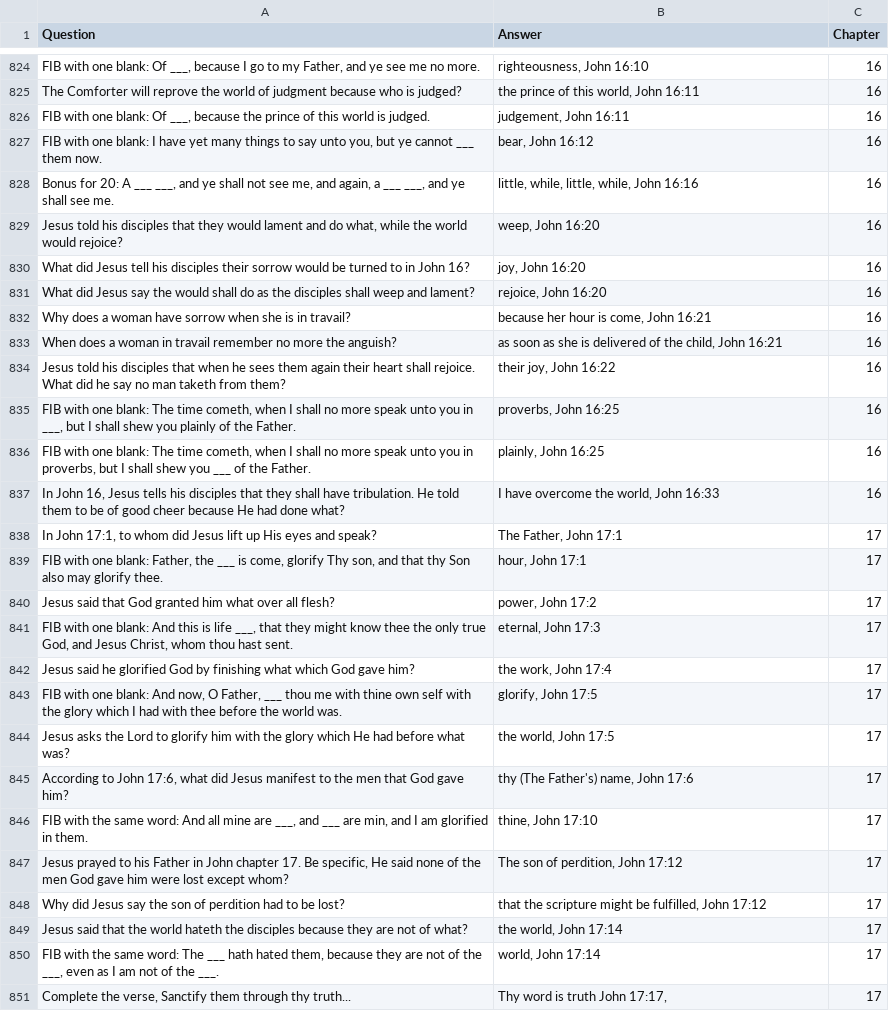
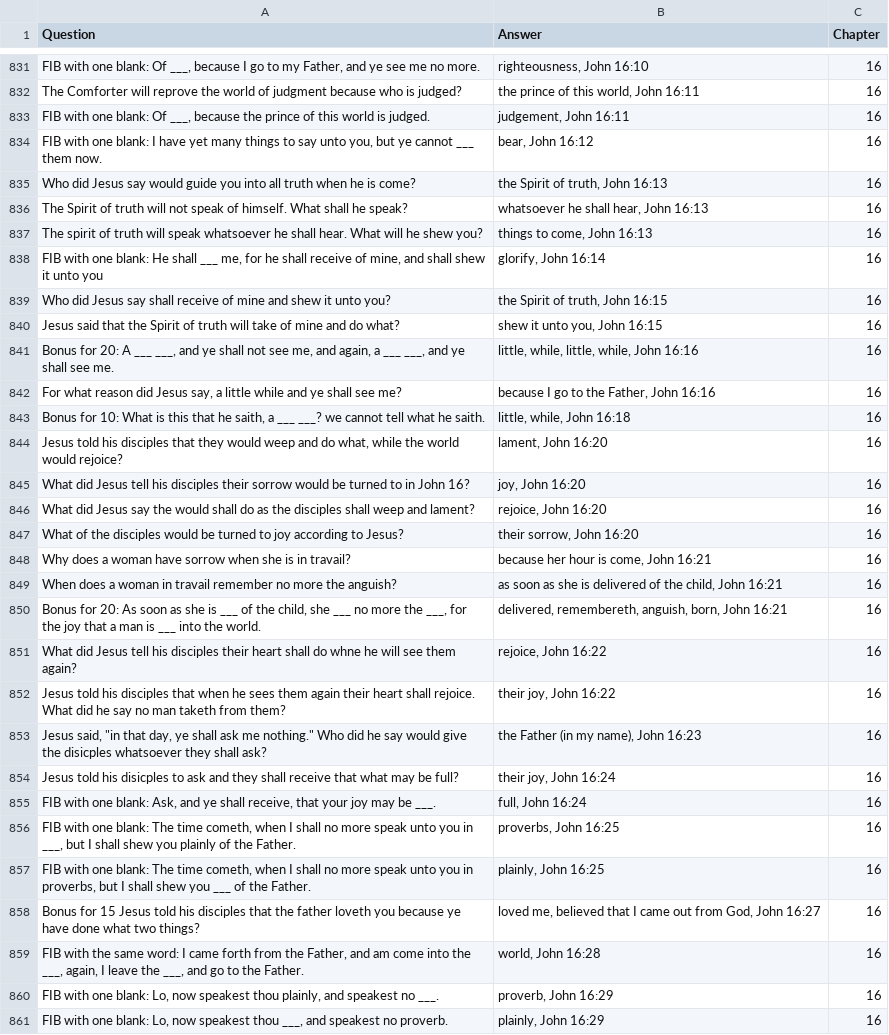
Before and after one commit to markASC6/teaneckBB, a CSV file: data/johnSample.csv, drawn as a sheet; only a part is shown, gaps mark what is left out; the shorter side is filled out with more unchanged rows; the diff covers the shown part only.

```diff
--- a/data/johnSample.csv
+++ b/data/johnSample.csv
@@ -827,10 +834,28 @@ The Comforter will reprove the world of judgment because who is judged?,"the pri
 "FIB with one blank: I have yet many things to say unto you, but ye cannot ___ them now.","bear, John 16:12",16
+Who did Jesus say would guide you into all truth when he is come?,"the Spirit of truth, John 16:13",16
+The Spirit of truth will not speak of himself. What shall he speak?,"whatsoever he shall hear, John 16:13",16
+The spirit of truth will speak whatsoever he shall hear. What will he shew you?,"things to come, John 16:13",16
+"FIB with one blank: He shall ___ me, for he shall receive of mine, and shall shew it unto you","glorify, John 16:14",16
+Who did Jesus say shall receive of mine and shew it unto you?,"the Spirit of truth, John 16:15",16
+Jesus said that the Spirit of truth will take of mine and do what?,"shew it unto you, John 16:15",16
 "Bonus for 20: A ___ ___, and ye shall not see me, and again, a ___ ___, and ye shall see me.","little, while, little, while, John 16:16",16
-"Jesus told his disciples that they would lament and do what, while the world would rejoice?","weep, John 16:20",16
+"For what reason did Jesus say, a little while and ye shall see me?","because I go to the Father, John 16:16",16
+"Bonus for 10: What is this that he saith, a ___ ___? we cannot tell what he saith.","little, while, John 16:18",16
+"Jesus told his disciples that they would weep and do what, while the world would rejoice?","lament, John 16:20",16
 What did Jesus tell his disciples their sorrow would be turned to in John 16?,"joy, John 16:20",16
 What did Jesus say the would shall do as the disciples shall weep and lament?,"rejoice, John 16:20",16
+What of the disciples would be turned to joy according to Jesus?,"their sorrow, John 16:20",16
 Why does a woman have sorrow when she is in travail?,"because her hour is come, John 16:21",16
 When does a woman in travail remember no more the anguish?,"as soon as she is delivered of the child, John 16:21",16
+"Bonus for 20: As soon as she is ___ of the child, she ___ no more the ___, for the joy that a man is ___ into the world.","delivered, remembereth, anguish, born, John 16:21",16
+What did Jesus tell his disciples their heart shall do whne he will see them again?,"rejoice, John 16:22",16
 Jesus told his disciples that when he sees them again their heart shall rejoice. What did he say no man taketh from them?,"their joy, John 16:22",16
+"Jesus said, ""in that day, ye shall ask me nothing."" Who did he say would give the disicples whatsoever they shall ask?","the Father (in my name), John 16:23",16
+Jesus told his disicples to ask and they shall receive that what may be full?,"their joy, John 16:24",16
+"FIB with one blank: Ask, and ye shall receive, that your joy may be ___.","full, John 16:24",16
 "FIB with one blank: The time cometh, when I shall no more speak unto you in ___, but I shall shew you plainly of the Father.","proverbs, John 16:25",16
 "FIB with one blank: The time cometh, when I shall no more speak unto you in proverbs, but I shall shew you ___ of the Father.","plainly, John 16:25",16
+Bonus for 15 Jesus told his disciples that the father loveth you because ye have done what two things?,"loved me, believed that I came out from God, John 16:27",16
+"FIB with the same word: I came forth from the Father, and am come into the ___, again, I leave the ___, and go to the Father.","world, John 16:28",16
+"FIB with one blank: Lo, now speakest thou plainly, and speakest no ___.","proverb, John 16:29",16
+"FIB with one blank: Lo, now speakest thou ___, and speakest no proverb.","plainly, John 16:29",16
```
Also changed, not shown: 29 added rows and 5 edited cells elsewhere in this file, data/exodusSample.csv, data/romansSample.csv, 1 other file.
